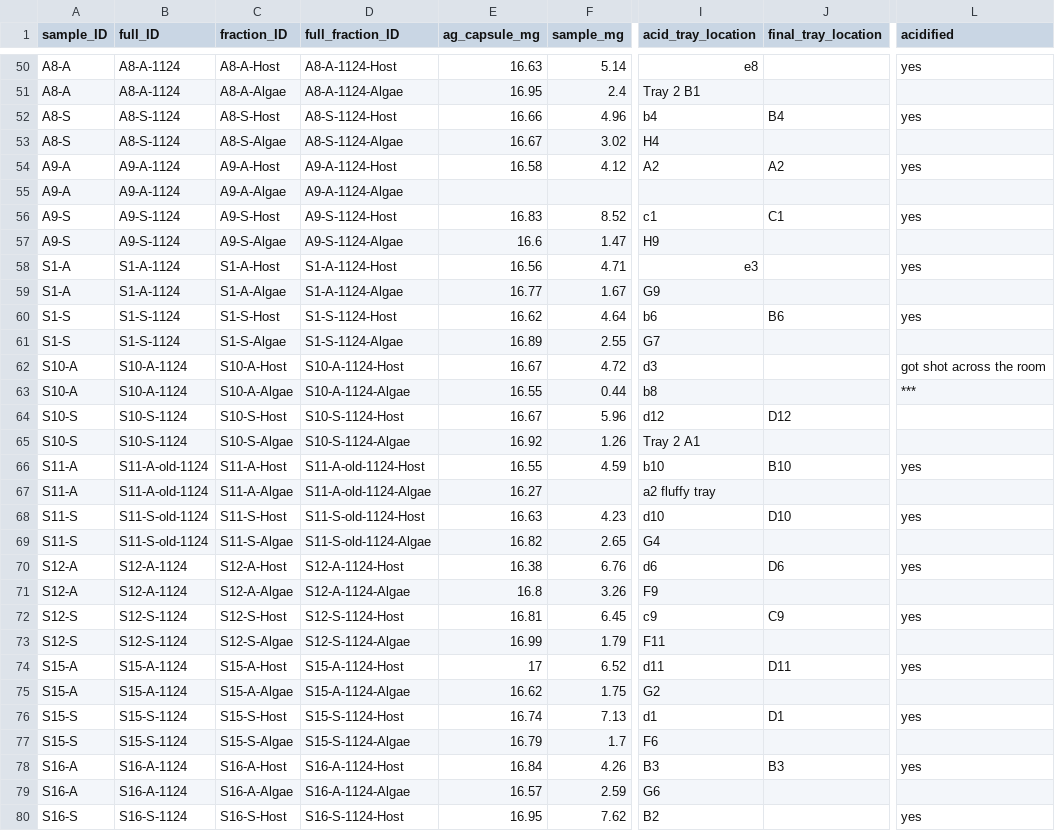
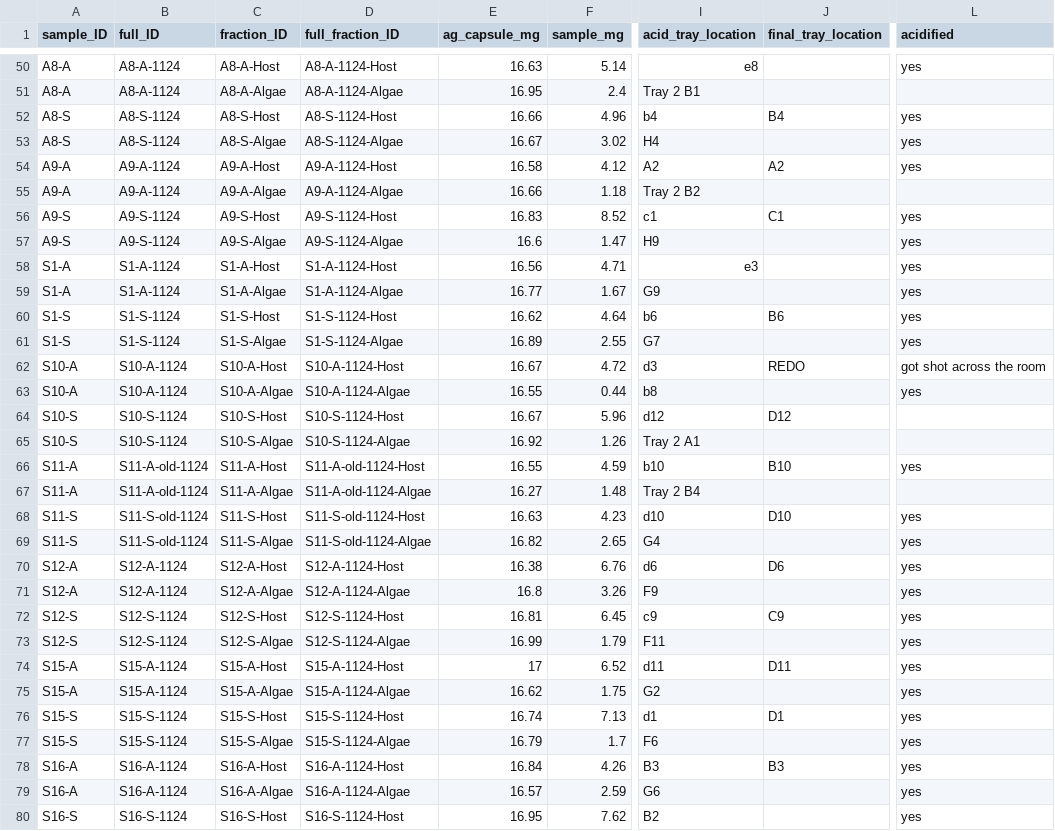
Before and after one commit to mayapow/oculina_seasonal, a CSV file: Data/Nov_2024/oculina_nov24_isotope_weights.csv, drawn as a sheet; only a part is shown, gaps mark what is left out; the diff covers the shown part only; the diff names each change by its address in the sheet, - before the commit and + after, or states it on an @@ line.

Commit message:
isotopes! and acidifying

```diff
--- a/Data/Nov_2024/oculina_nov24_isotope_weights.csv
+++ b/Data/Nov_2024/oculina_nov24_isotope_weights.csv
-L53 (acidified): (empty)
+L53 (acidified): yes
-E55 (ag_capsule_mg): (empty)
+E55 (ag_capsule_mg): 16.66
-F55 (sample_mg): (empty)
+F55 (sample_mg): 1.18
-I55 (acid_tray_location): (empty)
+I55 (acid_tray_location): Tray 2 B2
-L57 (acidified): (empty)
+L57 (acidified): yes
-L59 (acidified): (empty)
+L59 (acidified): yes
-L61 (acidified): (empty)
+L61 (acidified): yes
-J62 (final_tray_location): (empty)
+J62 (final_tray_location): REDO
-L63 (acidified): ***
+L63 (acidified): yes
-F67 (sample_mg): (empty)
+F67 (sample_mg): 1.48
-I67 (acid_tray_location): a2 fluffy tray
+I67 (acid_tray_location): Tray 2 B4
-L69 (acidified): (empty)
+L69 (acidified): yes
-L71 (acidified): (empty)
+L71 (acidified): yes
-L73 (acidified): (empty)
+L73 (acidified): yes
-L75 (acidified): (empty)
+L75 (acidified): yes
-L77 (acidified): (empty)
+L77 (acidified): yes
-L79 (acidified): (empty)
+L79 (acidified): yes
```
Also changed, not shown: 34 edited cells elsewhere in this file.
